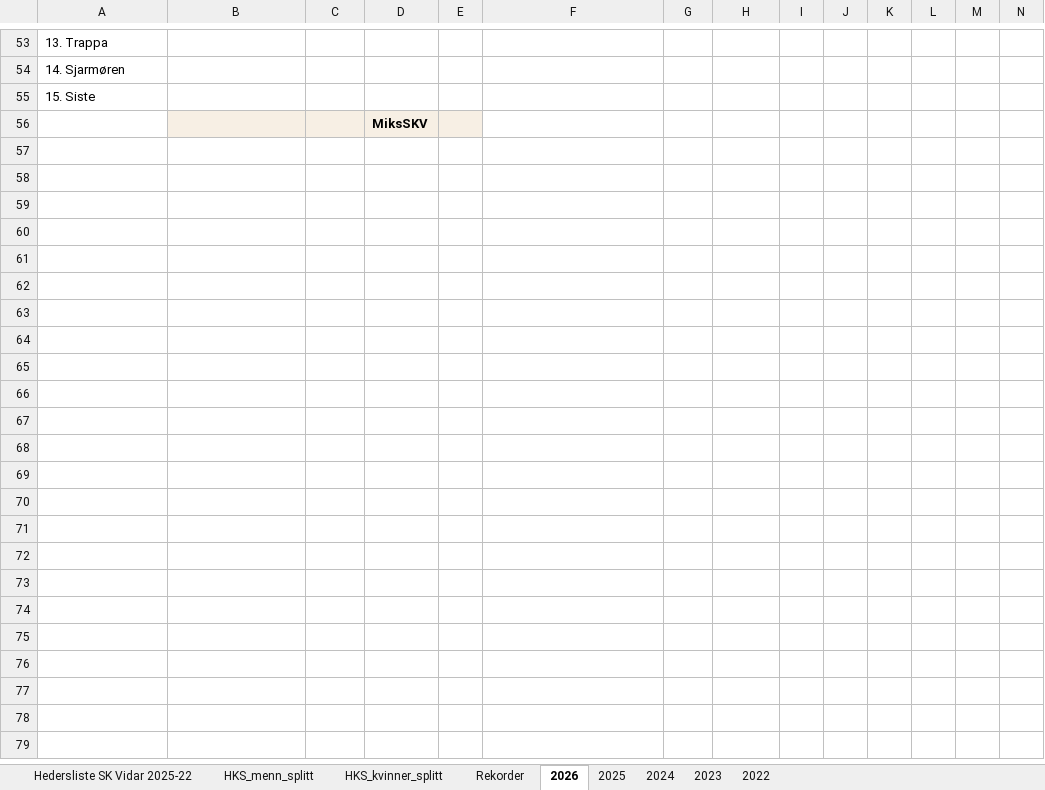
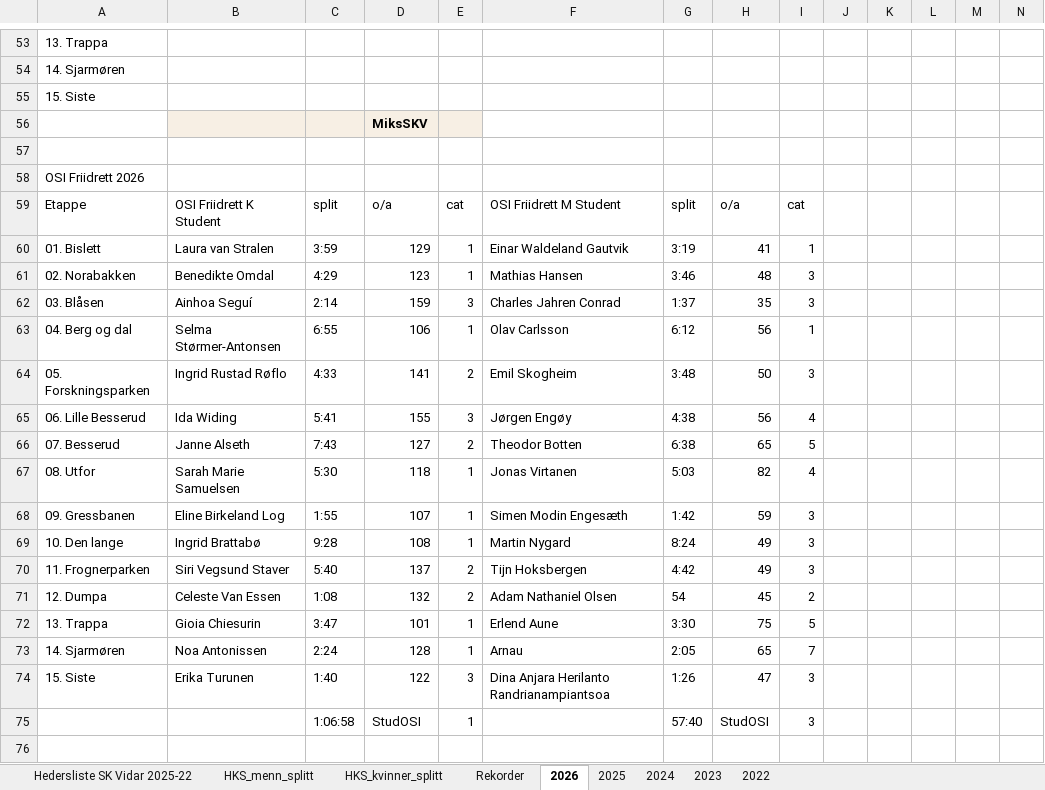
Before and after one commit to gustavByte/hksstats-skv-osif, an Excel workbook: HKS-resultater 2022 – d.d..xlsx, sheet 2026, drawn as a sheet; only a part is shown, gaps mark what is left out; values as stored, in another font and other column widths than the file's, no borders; rows hold the shown columns only; the diff covers the shown part only; the diff names each change by its address in the sheet, - before the commit and + after, or states it on an @@ line.

Commit message:
Add OSI Friidrett 2026 results

```diff
--- a/HKS-resultater 2022 – d.d..xlsx (sheet 2026)
+++ b/HKS-resultater 2022 – d.d..xlsx (sheet 2026)
+row 57: (empty)
+row 58: OSI Friidrett 2026
+row 59: Etappe | OSI Friidrett K Student | split | o/a | cat | OSI Friidrett M Student | split | o/a | cat
+row 60: 01. Bislett | Laura van Stralen | 3:59 | 129 | 1 | Einar Waldeland Gautvik | 3:19 | 41 | 1
+row 61: 02. Norabakken | Benedikte Omdal | 4:29 | 123 | 1 | Mathias Hansen | 3:46 | 48 | 3
+row 62: 03. Blåsen | Ainhoa Seguí | 2:14 | 159 | 3 | Charles Jahren Conrad | 1:37 | 35 | 3
+row 63: 04. Berg og dal | Selma Størmer-Antonsen | 6:55 | 106 | 1 | Olav Carlsson | 6:12 | 56 | 1
+row 64: 05. Forskningsparken | Ingrid Rustad Røflo | 4:33 | 141 | 2 | Emil Skogheim | 3:48 | 50 | 3
+row 65: 06. Lille Besserud | Ida Widing | 5:41 | 155 | 3 | Jørgen Engøy | 4:38 | 56 | 4
+row 66: 07. Besserud | Janne Alseth | 7:43 | 127 | 2 | Theodor Botten | 6:38 | 65 | 5
+row 67: 08. Utfor | Sarah Marie Samuelsen | 5:30 | 118 | 1 | Jonas Virtanen | 5:03 | 82 | 4
+row 68: 09. Gressbanen | Eline Birkeland Log | 1:55 | 107 | 1 | Simen Modin Engesæth | 1:42 | 59 | 3
+row 69: 10. Den lange | Ingrid Brattabø | 9:28 | 108 | 1 | Martin Nygard | 8:24 | 49 | 3
+row 70: 11. Frognerparken | Siri Vegsund Staver | 5:40 | 137 | 2 | Tijn Hoksbergen | 4:42 | 49 | 3
+row 71: 12. Dumpa | Celeste Van Essen | 1:08 | 132 | 2 | Adam Nathaniel Olsen | 54 | 45 | 2
+row 72: 13. Trappa | Gioia Chiesurin | 3:47 | 101 | 1 | Erlend Aune | 3:30 | 75 | 5
+row 73: 14. Sjarmøren | Noa Antonissen | 2:24 | 128 | 1 | Arnau | 2:05 | 65 | 7
+row 74: 15. Siste | Erika Turunen | 1:40 | 122 | 3 | Dina Anjara Herilanto Randrianampiantsoa | 1:26 | 47 | 3
+row 75:  |  | 1:06:58 | StudOSI | 1 |  | 57:40 | StudOSI | 3
+row 76: (empty)
```
Also changed, not shown: 18 added rows elsewhere in this sheet, sheet HKS_menn_splitt, sheet HKS_kvinner_splitt, 42 other files.
